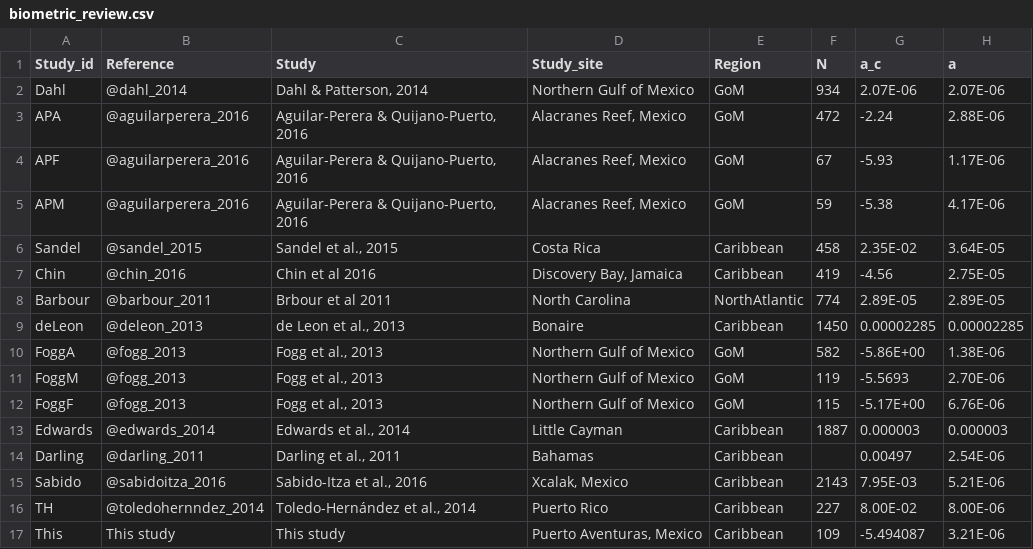
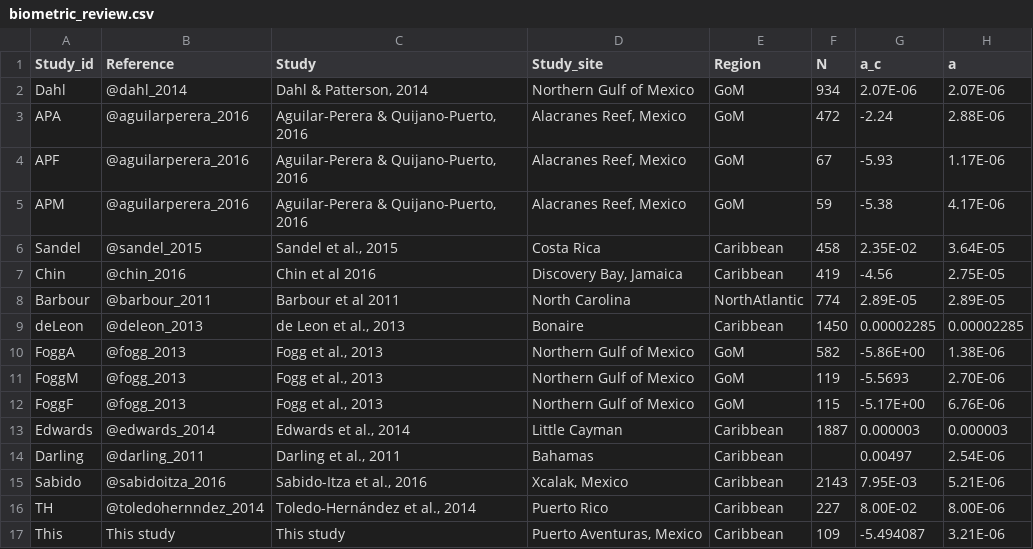
Before and after one commit to anakunz/lionfish_biometry, a CSV file: data/biometric_review.csv, drawn as a sheet; only a part is shown; the diff names each change by its address in the sheet, - before the commit and + after, or states it on an @@ line.

Commit message:
Fixed typo in name of study

```diff
--- a/data/biometric_review.csv
+++ b/data/biometric_review.csv
-C8 (Study): Brbour et al 2011
+C8 (Study): Barbour et al 2011
```
